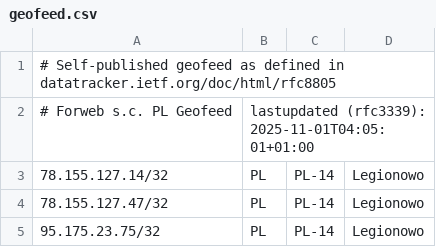
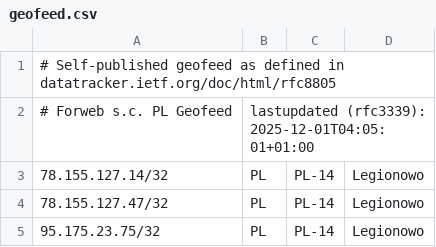
Before and after one commit to forwebpl/geofeed, a CSV file: geofeed.csv, drawn as a sheet; only a part is shown; the diff covers the shown part only.

```diff
--- a/geofeed.csv
+++ b/geofeed.csv
@@ -1,3 +1,3 @@
 # Self-published geofeed as defined in datatracker.ietf.org/doc/html/rfc8805
-# Forweb s.c. PL Geofeed,lastupdated (rfc3339): 2025-11-01T04:05:01+01:00
+# Forweb s.c. PL Geofeed,lastupdated (rfc3339): 2025-12-01T04:05:01+01:00
 78.155.127.14/32,PL,PL-14,Legionowo,
```
Also changed, not shown: 1 added row, 4 removed rows and 1 edited cell elsewhere in this file.
